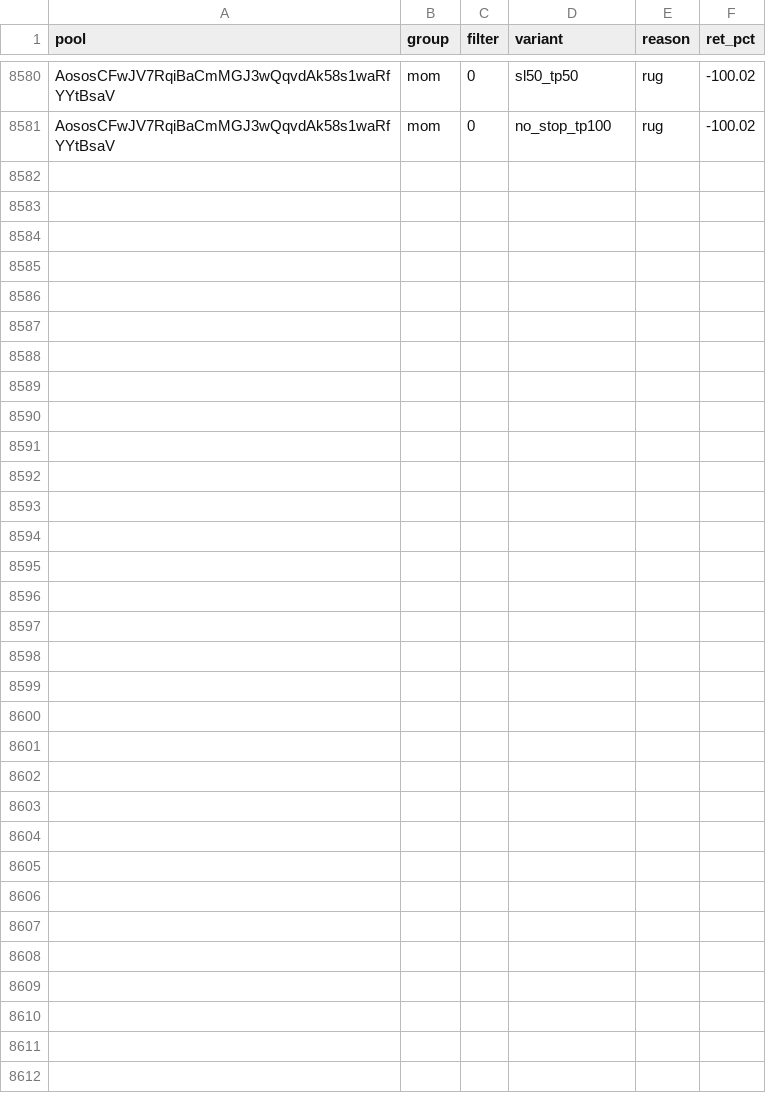
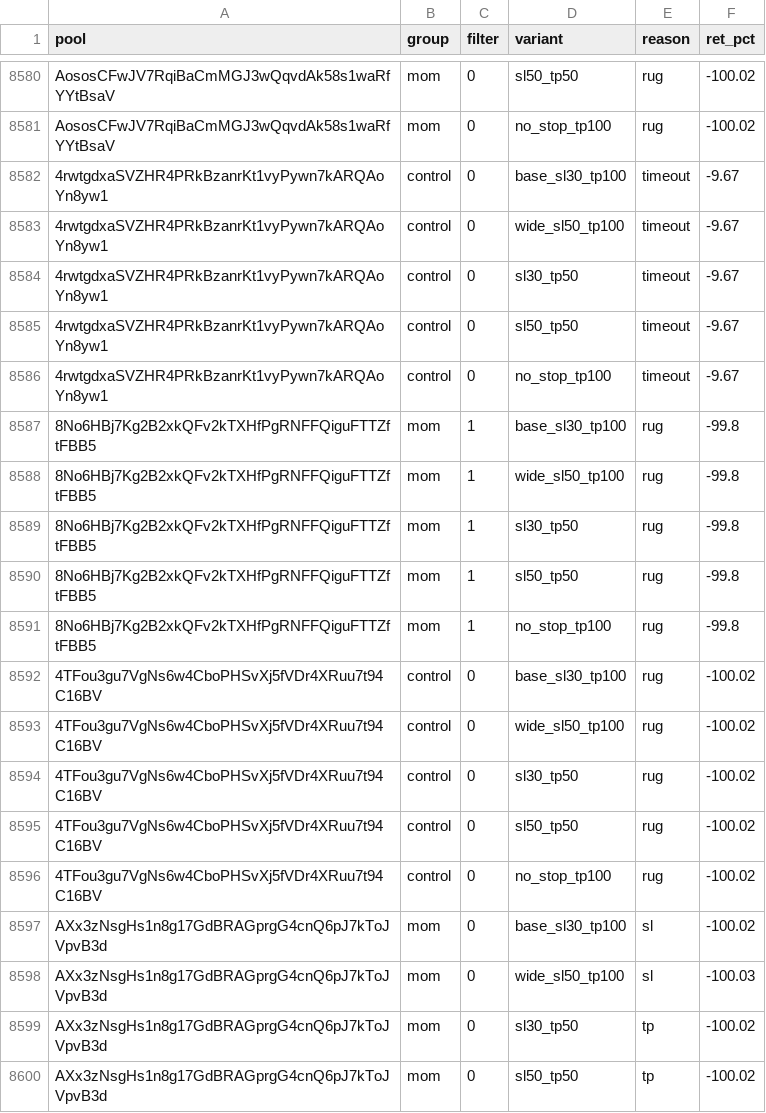
Before and after one commit to twangy2157/paper-trader-sim., a CSV file: paper_data/variants.csv, drawn as a sheet; only a part is shown, gaps mark what is left out; the diff covers the shown part only; the diff names each change by its address in the sheet, - before the commit and + after, or states it on an @@ line.

Commit message:
paper trader update

```diff
--- a/paper_data/variants.csv
+++ b/paper_data/variants.csv
+row 8582: 4rwtgdxaSVZHR4PRkBzanrKt1vyPywn7kARQAoYn8yw1 | control | 0 | base_sl30_tp100 | timeout | -9.67
+row 8583: 4rwtgdxaSVZHR4PRkBzanrKt1vyPywn7kARQAoYn8yw1 | control | 0 | wide_sl50_tp100 | timeout | -9.67
+row 8584: 4rwtgdxaSVZHR4PRkBzanrKt1vyPywn7kARQAoYn8yw1 | control | 0 | sl30_tp50 | timeout | -9.67
+row 8585: 4rwtgdxaSVZHR4PRkBzanrKt1vyPywn7kARQAoYn8yw1 | control | 0 | sl50_tp50 | timeout | -9.67
+row 8586: 4rwtgdxaSVZHR4PRkBzanrKt1vyPywn7kARQAoYn8yw1 | control | 0 | no_stop_tp100 | timeout | -9.67
+row 8587: 8No6HBj7Kg2B2xkQFv2kTXHfPgRNFFQiguFTTZftFBB5 | mom | 1 | base_sl30_tp100 | rug | -99.8
+row 8588: 8No6HBj7Kg2B2xkQFv2kTXHfPgRNFFQiguFTTZftFBB5 | mom | 1 | wide_sl50_tp100 | rug | -99.8
+row 8589: 8No6HBj7Kg2B2xkQFv2kTXHfPgRNFFQiguFTTZftFBB5 | mom | 1 | sl30_tp50 | rug | -99.8
+row 8590: 8No6HBj7Kg2B2xkQFv2kTXHfPgRNFFQiguFTTZftFBB5 | mom | 1 | sl50_tp50 | rug | -99.8
+row 8591: 8No6HBj7Kg2B2xkQFv2kTXHfPgRNFFQiguFTTZftFBB5 | mom | 1 | no_stop_tp100 | rug | -99.8
+row 8592: 4TFou3gu7VgNs6w4CboPHSvXj5fVDr4XRuu7t94C16BV | control | 0 | base_sl30_tp100 | rug | -100.02
+row 8593: 4TFou3gu7VgNs6w4CboPHSvXj5fVDr4XRuu7t94C16BV | control | 0 | wide_sl50_tp100 | rug | -100.02
+row 8594: 4TFou3gu7VgNs6w4CboPHSvXj5fVDr4XRuu7t94C16BV | control | 0 | sl30_tp50 | rug | -100.02
+row 8595: 4TFou3gu7VgNs6w4CboPHSvXj5fVDr4XRuu7t94C16BV | control | 0 | sl50_tp50 | rug | -100.02
+row 8596: 4TFou3gu7VgNs6w4CboPHSvXj5fVDr4XRuu7t94C16BV | control | 0 | no_stop_tp100 | rug | -100.02
+row 8597: AXx3zNsgHs1n8g17GdBRAGprgG4cnQ6pJ7kToJVpvB3d | mom | 0 | base_sl30_tp100 | sl | -100.02
+row 8598: AXx3zNsgHs1n8g17GdBRAGprgG4cnQ6pJ7kToJVpvB3d | mom | 0 | wide_sl50_tp100 | sl | -100.03
+row 8599: AXx3zNsgHs1n8g17GdBRAGprgG4cnQ6pJ7kToJVpvB3d | mom | 0 | sl30_tp50 | tp | -100.02
+row 8600: AXx3zNsgHs1n8g17GdBRAGprgG4cnQ6pJ7kToJVpvB3d | mom | 0 | sl50_tp50 | tp | -100.02
```
Also changed, not shown: 11 added rows elsewhere in this file, paper_data/ledger.csv, 3 other files.
